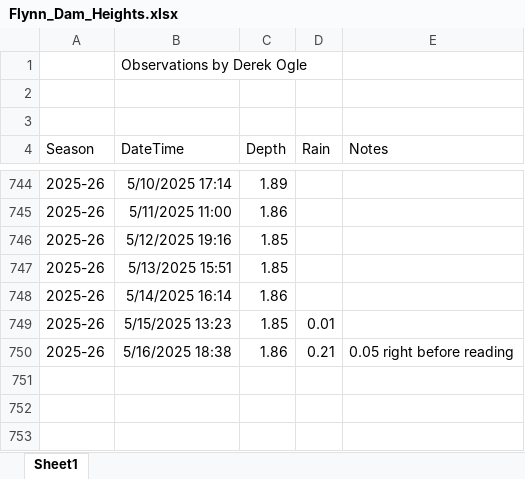
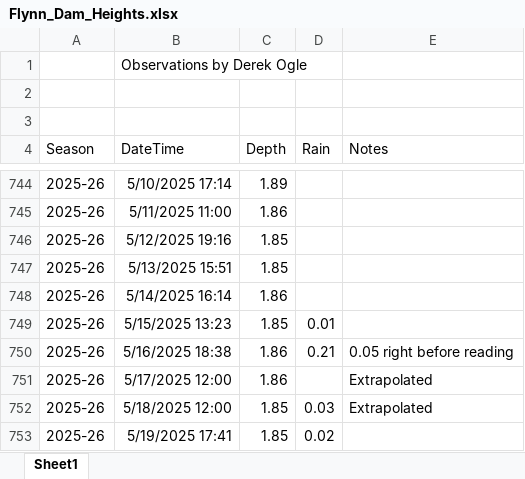
Before and after one commit to droglenc/droglenc.github.io, an Excel workbook: portfolio/posts/_data/Flynn_Dam_Heights.xlsx, sheet Sheet1, drawn as a sheet; only a part is shown, gaps mark what is left out; values as stored, in another font and other column widths than the file's, no borders; the diff names each change by its address in the sheet, - before the commit and + after, or states it on an @@ line.

```diff
--- a/portfolio/posts/_data/Flynn_Dam_Heights.xlsx (sheet Sheet1)
+++ b/portfolio/posts/_data/Flynn_Dam_Heights.xlsx (sheet Sheet1)
+row 751: 2025-26 | 5/17/2025 12:00 | 1.86 |  | Extrapolated
+row 752: 2025-26 | 5/18/2025 12:00 | 1.85 | 0.03 | Extrapolated
+row 753: 2025-26 | 5/19/2025 17:41 | 1.85 | 0.02
```
Also changed, not shown: 23 other files.
